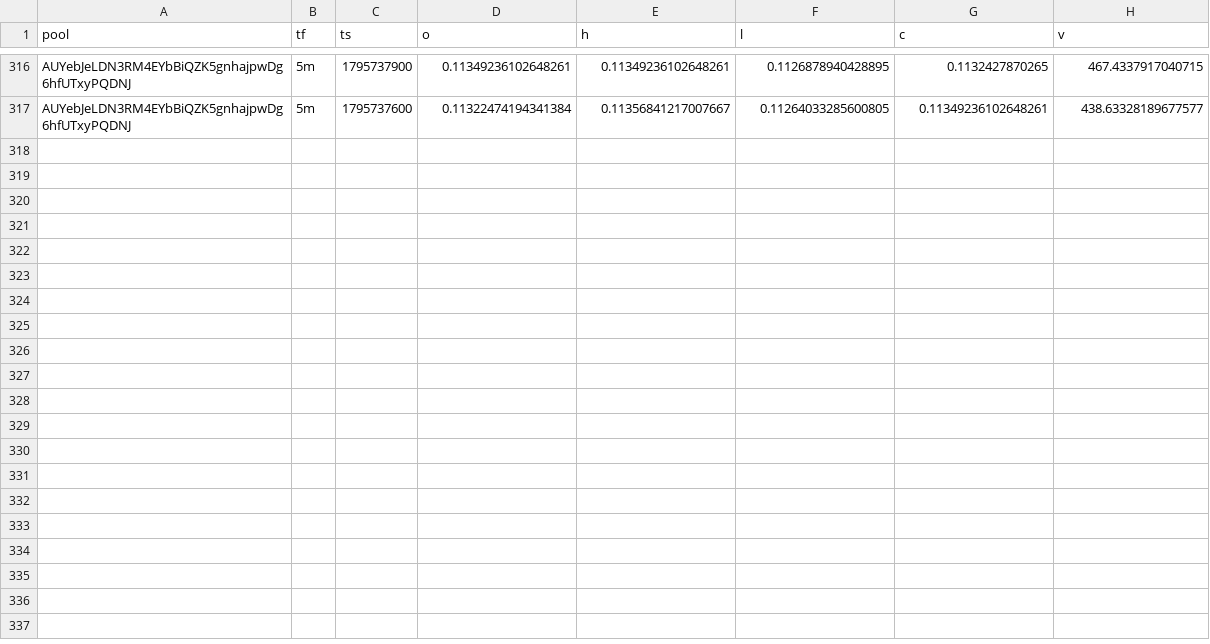
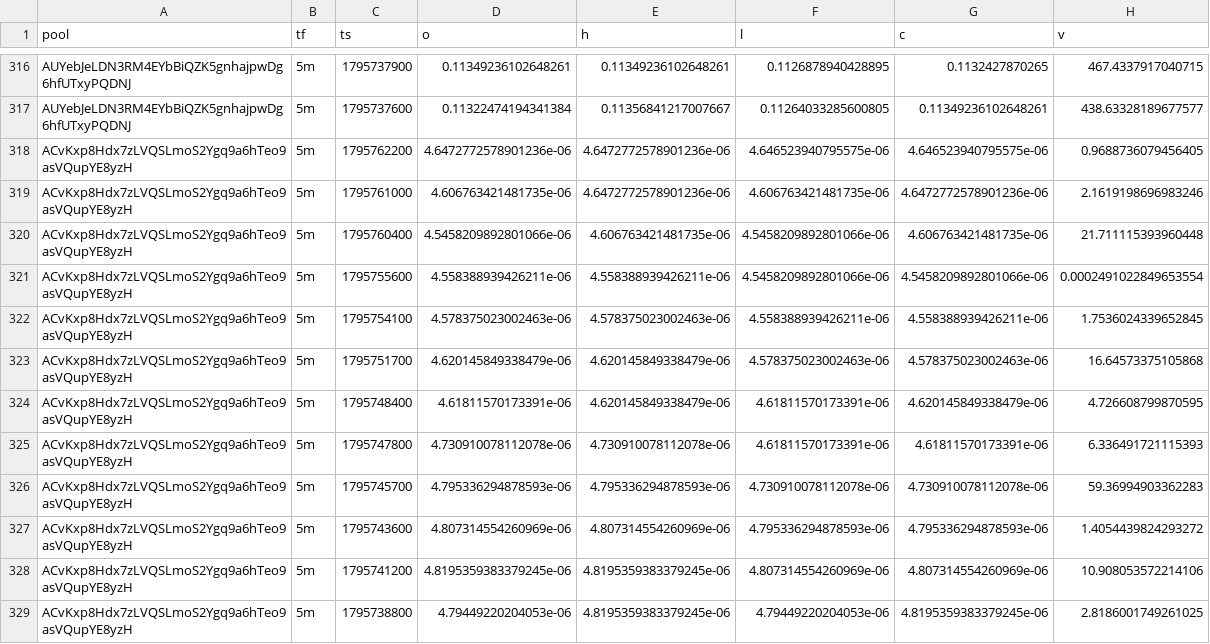
Before and after one commit to davidbobholz-stack/young-coin-collector., a CSV file: shards/2026-11-27/ohlcv.csv, drawn as a sheet; only a part is shown, gaps mark what is left out; the diff covers the shown part only; the diff names each change by its address in the sheet, - before the commit and + after, or states it on an @@ line.

```diff
--- a/shards/2026-11-27/ohlcv.csv
+++ b/shards/2026-11-27/ohlcv.csv
+row 318: ACvKxp8Hdx7zLVQSLmoS2Ygq9a6hTeo9asVQupYE8yzH | 5m | 1795762200 | 4.6472772578901236e-06 | 4.6472772578901236e-06 | 4.646523940795575e-06 | 4.646523940795575e-06 | 0.9688736079456405
+row 319: ACvKxp8Hdx7zLVQSLmoS2Ygq9a6hTeo9asVQupYE8yzH | 5m | 1795761000 | 4.606763421481735e-06 | 4.6472772578901236e-06 | 4.606763421481735e-06 | 4.6472772578901236e-06 | 2.1619198696983246
+row 320: ACvKxp8Hdx7zLVQSLmoS2Ygq9a6hTeo9asVQupYE8yzH | 5m | 1795760400 | 4.5458209892801066e-06 | 4.606763421481735e-06 | 4.5458209892801066e-06 | 4.606763421481735e-06 | 21.711115393960448
+row 321: ACvKxp8Hdx7zLVQSLmoS2Ygq9a6hTeo9asVQupYE8yzH | 5m | 1795755600 | 4.558388939426211e-06 | 4.558388939426211e-06 | 4.5458209892801066e-06 | 4.5458209892801066e-06 | 0.0002491022849653554
+row 322: ACvKxp8Hdx7zLVQSLmoS2Ygq9a6hTeo9asVQupYE8yzH | 5m | 1795754100 | 4.578375023002463e-06 | 4.578375023002463e-06 | 4.558388939426211e-06 | 4.558388939426211e-06 | 1.7536024339652845
+row 323: ACvKxp8Hdx7zLVQSLmoS2Ygq9a6hTeo9asVQupYE8yzH | 5m | 1795751700 | 4.620145849338479e-06 | 4.620145849338479e-06 | 4.578375023002463e-06 | 4.578375023002463e-06 | 16.64573375105868
+row 324: ACvKxp8Hdx7zLVQSLmoS2Ygq9a6hTeo9asVQupYE8yzH | 5m | 1795748400 | 4.61811570173391e-06 | 4.620145849338479e-06 | 4.61811570173391e-06 | 4.620145849338479e-06 | 4.726608799870595
+row 325: ACvKxp8Hdx7zLVQSLmoS2Ygq9a6hTeo9asVQupYE8yzH | 5m | 1795747800 | 4.730910078112078e-06 | 4.730910078112078e-06 | 4.61811570173391e-06 | 4.61811570173391e-06 | 6.336491721115393
+row 326: ACvKxp8Hdx7zLVQSLmoS2Ygq9a6hTeo9asVQupYE8yzH | 5m | 1795745700 | 4.795336294878593e-06 | 4.795336294878593e-06 | 4.730910078112078e-06 | 4.730910078112078e-06 | 59.36994903362283
+row 327: ACvKxp8Hdx7zLVQSLmoS2Ygq9a6hTeo9asVQupYE8yzH | 5m | 1795743600 | 4.807314554260969e-06 | 4.807314554260969e-06 | 4.795336294878593e-06 | 4.795336294878593e-06 | 1.4054439824293272
+row 328: ACvKxp8Hdx7zLVQSLmoS2Ygq9a6hTeo9asVQupYE8yzH | 5m | 1795741200 | 4.8195359383379245e-06 | 4.8195359383379245e-06 | 4.807314554260969e-06 | 4.807314554260969e-06 | 10.908053572214106
+row 329: ACvKxp8Hdx7zLVQSLmoS2Ygq9a6hTeo9asVQupYE8yzH | 5m | 1795738800 | 4.79449220204053e-06 | 4.8195359383379245e-06 | 4.79449220204053e-06 | 4.8195359383379245e-06 | 2.8186001749261025
```
Also changed, not shown: 12 added rows elsewhere in this file, 16 other files.
